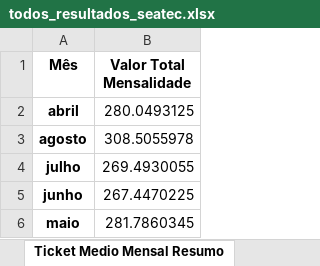
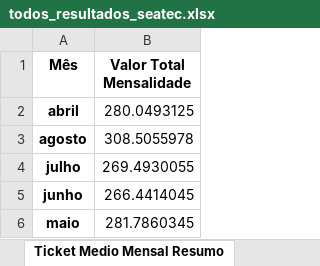
Before and after one commit to Nando-2309/dados_seatec, an Excel workbook: todos_resultados_seatec.xlsx, sheet Ticket Medio Mensal Resumo, drawn as a sheet; values as stored, in another font and other column widths than the file's, no borders; the diff names each change by its address in the sheet, - before the commit and + after, or states it on an @@ line.

```diff
--- a/todos_resultados_seatec.xlsx (sheet Ticket Medio Mensal Resumo)
+++ b/todos_resultados_seatec.xlsx (sheet Ticket Medio Mensal Resumo)
-B5 (Valor Total Mensalidade): 267.4470225
+B5 (Valor Total Mensalidade): 266.4414045
```
Also changed, not shown: sheet Clientes Cancelados Detalhe, sheet Receitas Combinadas, sheet Faturamento Mensal, sheet Despesas Combinadas, sheet Cancelamentos Resumo, sheet Churn Rate Resumo.
